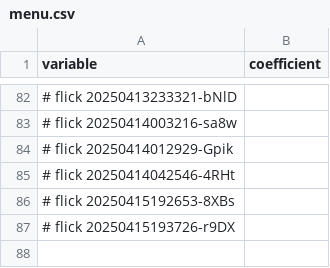
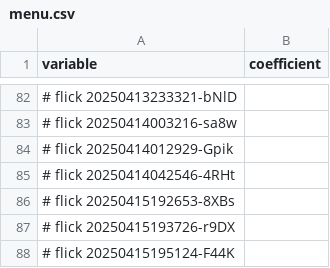
Before and after one commit to abikesa/shell-hologram, a CSV file: kitabo/ensi/testbin/menu.csv, drawn as a sheet; only a part is shown, gaps mark what is left out; the diff names each change by its address in the sheet, - before the commit and + after, or states it on an @@ line.

Commit message:
kitabo/ensi/testbin/menu.csv

```diff
--- a/kitabo/ensi/testbin/menu.csv
+++ b/kitabo/ensi/testbin/menu.csv
+row 88: # flick 20250415195124-F44K
```
